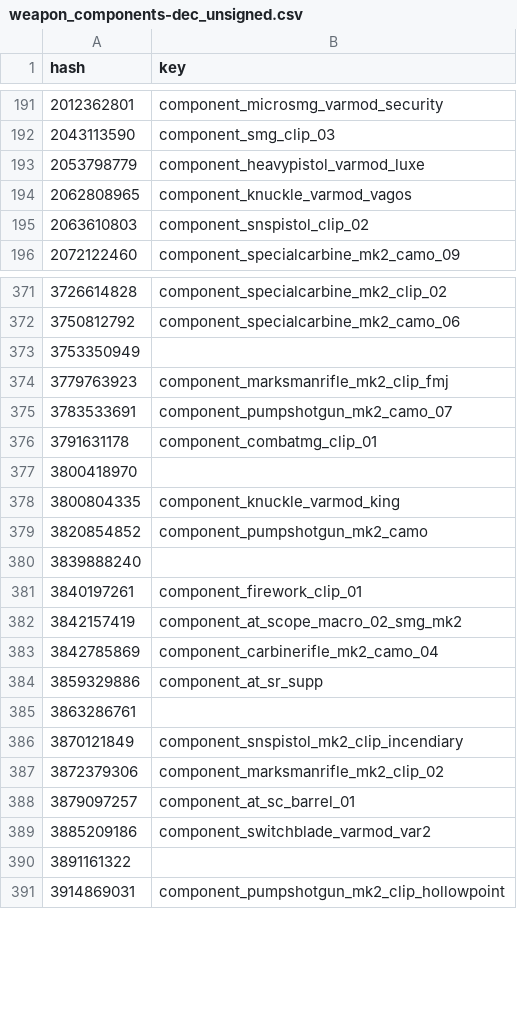
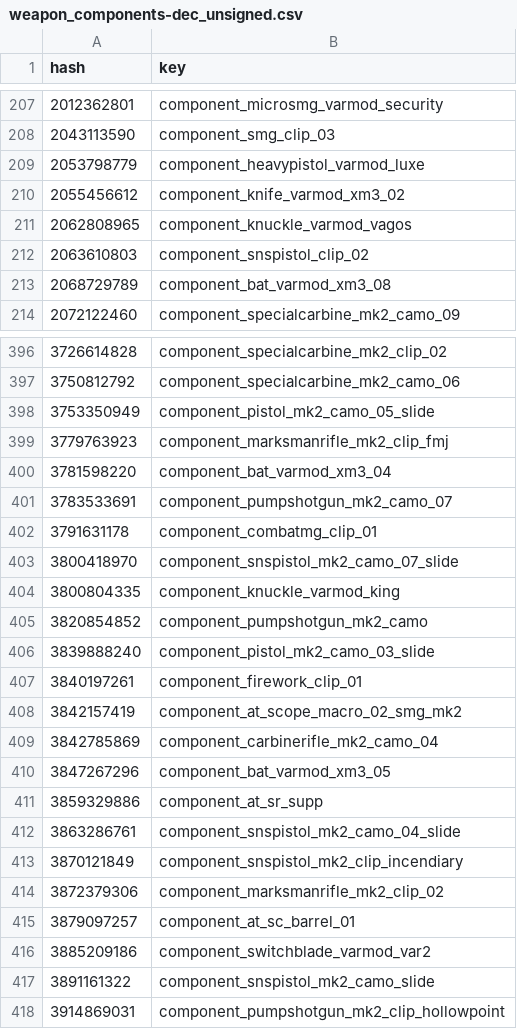
Before and after one commit to calamity-inc/gta-v-joaat-hash-db, a CSV file: out/weapon_components-dec_unsigned.csv, drawn as a sheet; only a part is shown, gaps mark what is left out; the diff covers the shown part only.

```diff
--- a/out/weapon_components-dec_unsigned.csv
+++ b/out/weapon_components-dec_unsigned.csv
@@ -193,4 +209,6 @@ hash,key
 2053798779,component_heavypistol_varmod_luxe
+2055456612,component_knife_varmod_xm3_02
 2062808965,component_knuckle_varmod_vagos
 2063610803,component_snspistol_clip_02
+2068729789,component_bat_varmod_xm3_08
 2072122460,component_specialcarbine_mk2_camo_09
@@ -372,10 +397,11 @@ hash,key
 3750812792,component_specialcarbine_mk2_camo_06
-3753350949,
+3753350949,component_pistol_mk2_camo_05_slide
 3779763923,component_marksmanrifle_mk2_clip_fmj
+3781598220,component_bat_varmod_xm3_04
 3783533691,component_pumpshotgun_mk2_camo_07
 3791631178,component_combatmg_clip_01
-3800418970,
+3800418970,component_snspistol_mk2_camo_07_slide
 3800804335,component_knuckle_varmod_king
 3820854852,component_pumpshotgun_mk2_camo
-3839888240,
+3839888240,component_pistol_mk2_camo_03_slide
 3840197261,component_firework_clip_01
@@ -383,4 +409,5 @@ hash,key
 3842785869,component_carbinerifle_mk2_camo_04
+3847267296,component_bat_varmod_xm3_05
 3859329886,component_at_sr_supp
-3863286761,
+3863286761,component_snspistol_mk2_camo_04_slide
 3870121849,component_snspistol_mk2_clip_incendiary
@@ -389,3 +416,3 @@ hash,key
 3885209186,component_switchblade_varmod_var2
-3891161322,
+3891161322,component_snspistol_mk2_camo_slide
 3914869031,component_pumpshotgun_mk2_clip_hollowpoint
```
Also changed, not shown: 25 added rows and 17 edited cells elsewhere in this file, out/weapon_components-dec_signed.csv, out/weapon_components-hex.csv, 4 other files.
